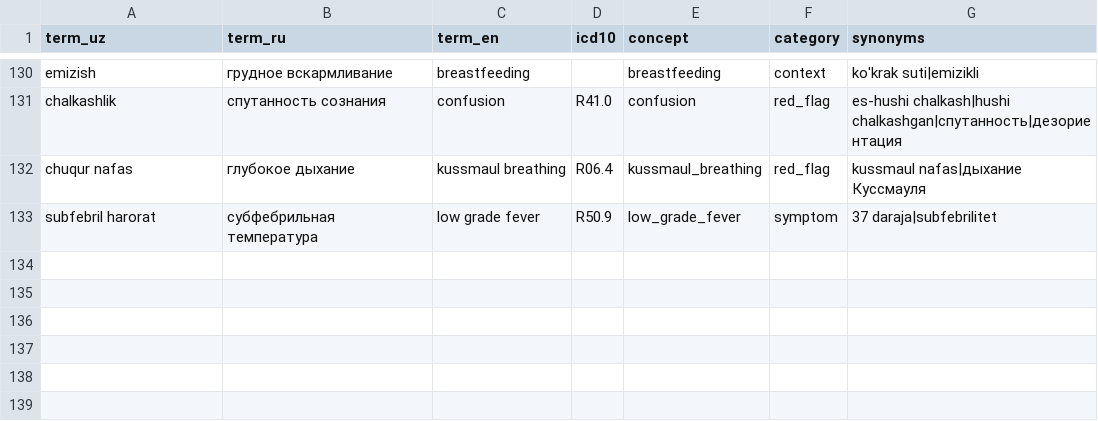
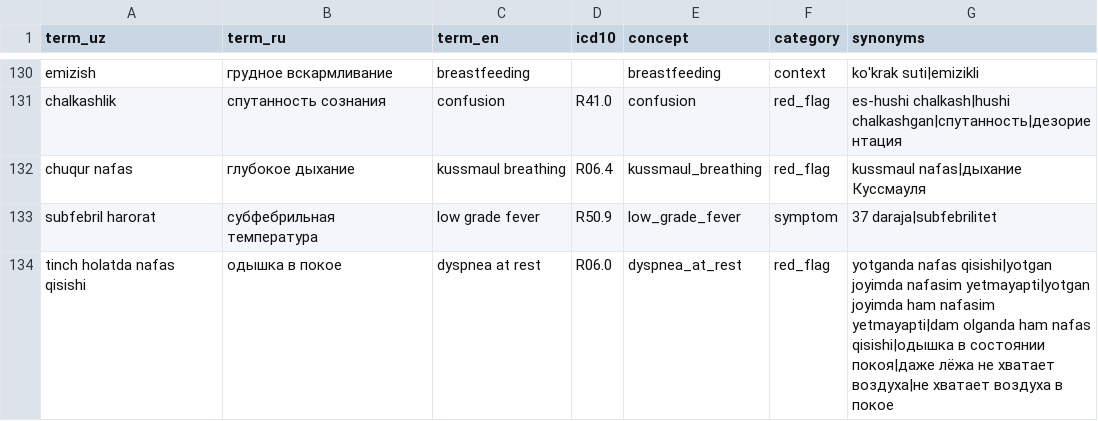
Before and after one commit to huntersgenius/STARTUP2, a CSV file: knowledge/terminology.csv, drawn as a sheet; only a part is shown, gaps mark what is left out.

```diff
--- a/knowledge/terminology.csv
+++ b/knowledge/terminology.csv
@@ -133 +133,2 @@ chuqur nafas,глубокое дыхание,kussmaul breathing,R06.4,kussmaul_b
 subfebril harorat,субфебрильная температура,low grade fever,R50.9,low_grade_fever,symptom,37 daraja|subfebrilitet
+tinch holatda nafas qisishi,одышка в покое,dyspnea at rest,R06.0,dyspnea_at_rest,red_flag,yotganda nafas qisishi|yotgan joyimda nafasim yetmayapti|yotgan joyimda ham nafasim yetmayapti|dam olganda ham nafas qisishi|одышка в состоянии покоя|даже лёжа не хватает воздуха|не хватает воздуха в покое
```
Also changed, not shown: 29 other files.
